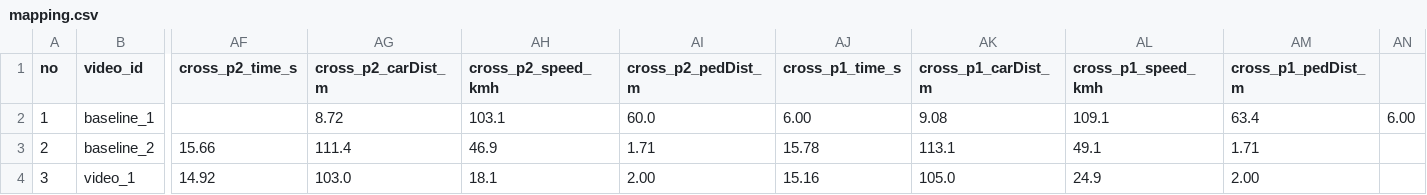
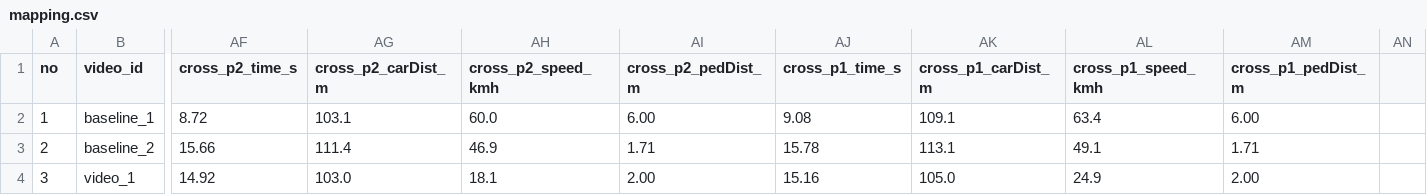
Before and after one commit to bazilinskyy/multiped, a CSV file: mapping.csv, drawn as a sheet; only a part is shown, gaps mark what is left out; the diff names each change by its address in the sheet, - before the commit and + after, or states it on an @@ line.

```diff
--- a/mapping.csv
+++ b/mapping.csv
-AF2 (cross_p2_time_s): (empty)
+AF2 (cross_p2_time_s): 8.72
-AG2 (cross_p2_carDist_m): 8.72
+AG2 (cross_p2_carDist_m): 103.1
-AH2 (cross_p2_speed_kmh): 103.1
+AH2 (cross_p2_speed_kmh): 60.0
-AI2 (cross_p2_pedDist_m): 60.0
+AI2 (cross_p2_pedDist_m): 6.00
-AJ2 (cross_p1_time_s): 6.00
+AJ2 (cross_p1_time_s): 9.08
-AK2 (cross_p1_carDist_m): 9.08
+AK2 (cross_p1_carDist_m): 109.1
-AL2 (cross_p1_speed_kmh): 109.1
+AL2 (cross_p1_speed_kmh): 63.4
-AM2 (cross_p1_pedDist_m): 63.4
+AM2 (cross_p1_pedDist_m): 6.00
-AN2: 6.00
+AN2: (empty)
```
Also changed, not shown: 2 other files.
